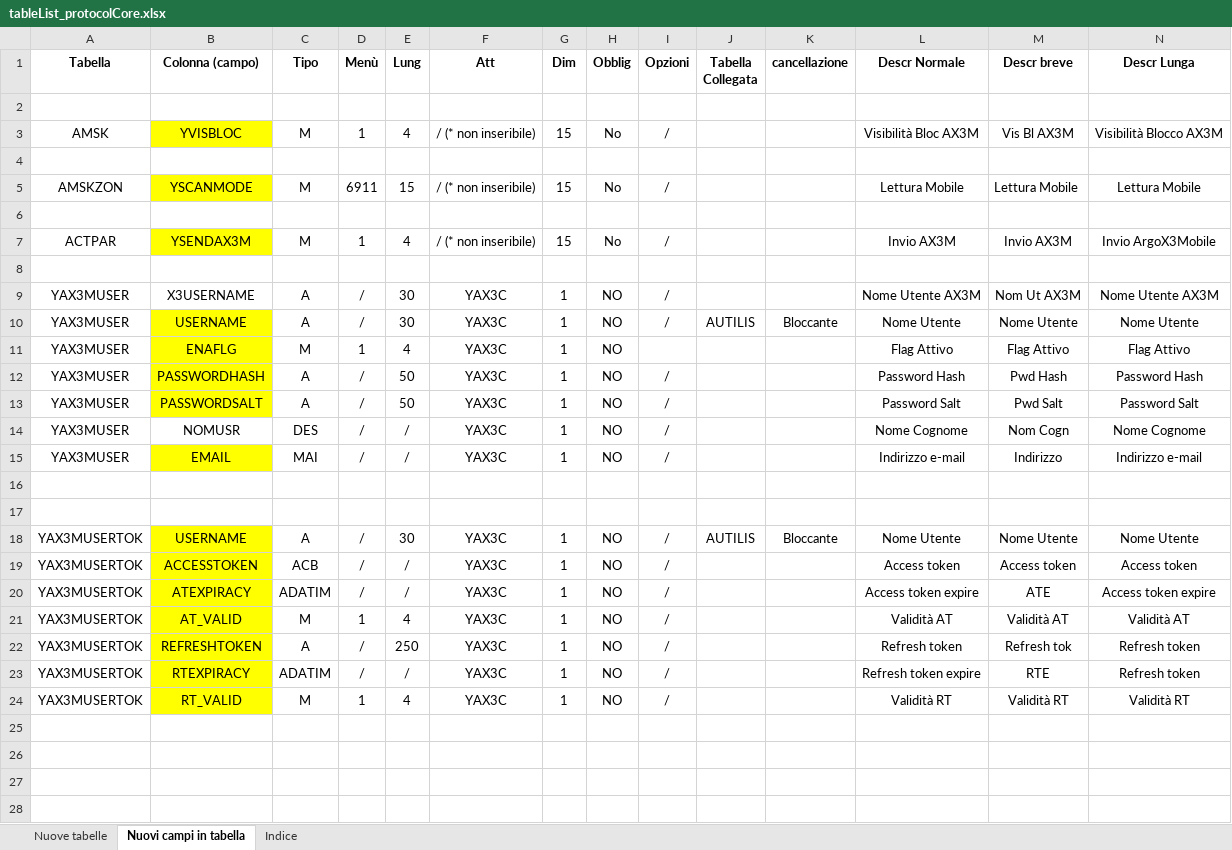
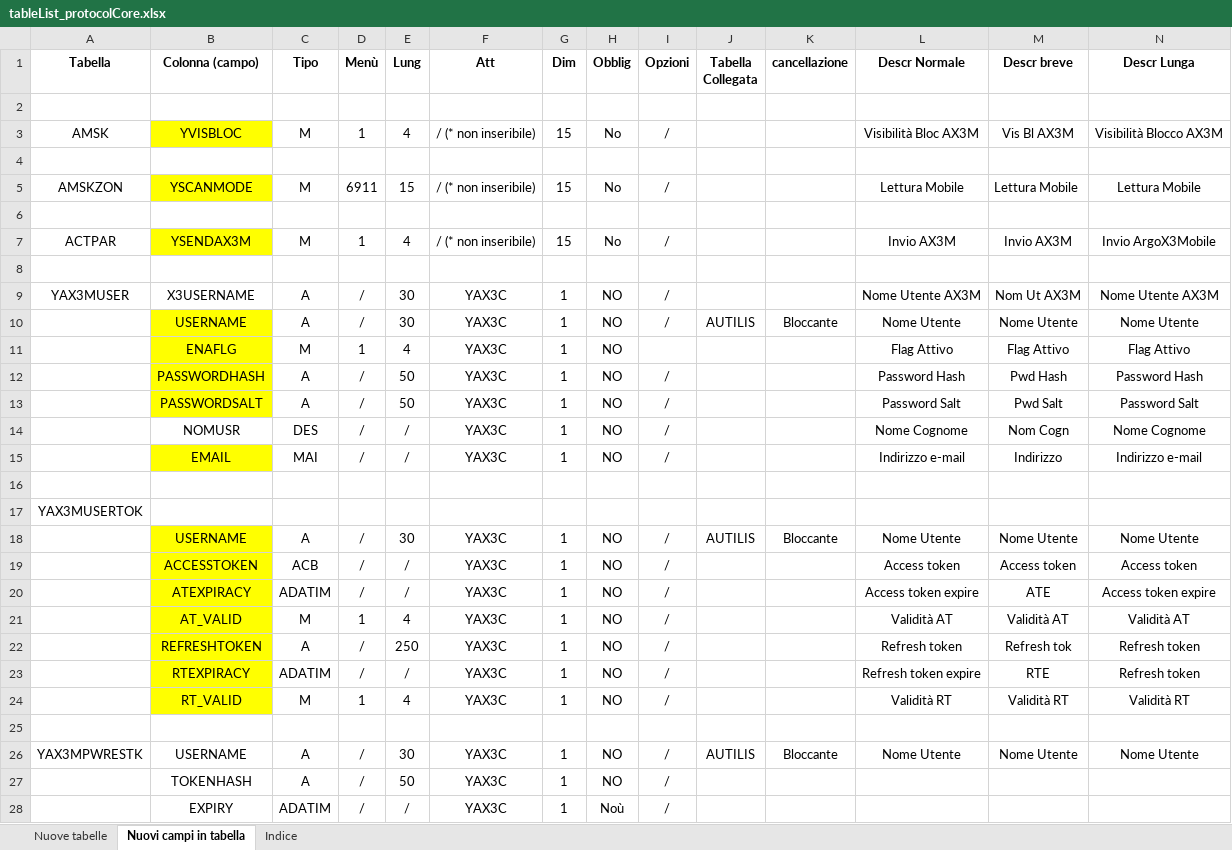
Before and after one commit to argologica/ArgoX3_API_Mobile_CORE, an Excel workbook: table/tableList_protocolCore.xlsx, sheet Nuovi campi in tabella, drawn as a sheet; values as stored, in another font and other column widths than the file's, no borders; removed rows and columns are numbered as before the commit, all else as after; the diff names each change by its address in the sheet, - before the commit and + after, or states it on an @@ line.

```diff
--- a/table/tableList_protocolCore.xlsx (sheet Nuovi campi in tabella)
+++ b/table/tableList_protocolCore.xlsx (sheet Nuovi campi in tabella)
-A10:A15 (Tabella): YAX3MUSER
+A10:A15 (Tabella): (empty)
+row 17: YAX3MUSERTOK
+row 18:  | USERNAME | A | / | 30 | YAX3C | 1 | NO | / | AUTILIS | Bloccante | Nome Utente | Nome Utente | Nome Utente
+row 19:  | ACCESSTOKEN | ACB | / | / | YAX3C | 1 | NO | / |  |  | Access token | Access token | Access token
+row 20:  | ATEXPIRACY | ADATIM | / | / | YAX3C | 1 | NO | / |  |  | Access token expire | ATE | Access token expire
+row 21:  | AT_VALID | M | 1 | 4 | YAX3C | 1 | NO | / |  |  | Validità AT | Validità AT | Validità AT
+row 22:  | REFRESHTOKEN | A | / | 250 | YAX3C | 1 | NO | / |  |  | Refresh token | Refresh tok | Refresh token
+row 23:  | RTEXPIRACY | ADATIM | / | / | YAX3C | 1 | NO | / |  |  | Refresh token expire | RTE | Refresh token
+row 24:  | RT_VALID | M | 1 | 4 | YAX3C | 1 | NO | / |  |  | Validità RT | Validità RT | Validità RT
-A26 (Tabella): YAX3MUSERTOK
+A26 (Tabella): YAX3MPWRESTK
-B26 fill: #FFFF00
+B26 fill: none
-row 19: YAX3MUSERTOK | ACCESSTOKEN | ACB | / | / | YAX3C | 1 | NO | / |  |  | Access token | Access token | Access token
-row 20: YAX3MUSERTOK | ATEXPIRACY | ADATIM | / | / | YAX3C | 1 | NO | / |  |  | Access token expire | ATE | Access token expire
-row 21: YAX3MUSERTOK | AT_VALID | M | 1 | 4 | YAX3C | 1 | NO | / |  |  | Validità AT | Validità AT | Validità AT
-A27:A28 (Tabella): YAX3MUSERTOK
+A27:A28 (Tabella): (empty)
-B27 (Colonna (campo)): REFRESHTOKEN
+B27 (Colonna (campo)): TOKENHASH
-B27:B28 fill: #FFFF00
+B27:B28 fill: none
-E27 (Lung): 250
+E27 (Lung): 50
-L27 (Descr Normale): Refresh token
+L27 (Descr Normale): (empty)
-M27 (Descr breve): Refresh tok
+M27 (Descr breve): (empty)
-N27:N28 (Descr Lunga): Refresh token
+N27:N28 (Descr Lunga): (empty)
-B28 (Colonna (campo)): RTEXPIRACY
+B28 (Colonna (campo)): EXPIRY
-H28 (Obblig): NO
+H28 (Obblig): Noù
-L28 (Descr Normale): Refresh token expire
+L28 (Descr Normale): (empty)
-M28 (Descr breve): RTE
+M28 (Descr breve): (empty)
-row 24: YAX3MUSERTOK | RT_VALID | M | 1 | 4 | YAX3C | 1 | NO | / |  |  | Validità RT | Validità RT | Validità RT
```
Also changed, not shown: sheet Nuove tabelle, sheet Indice, table/tableList_appCore.xlsx, ws-subprg/ws_subprgList_appCore.xlsx, 1 other file.
